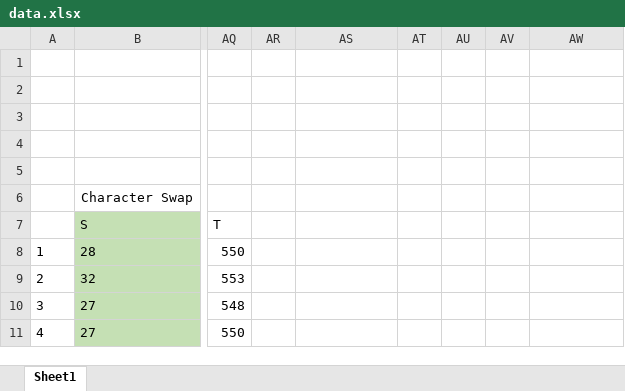
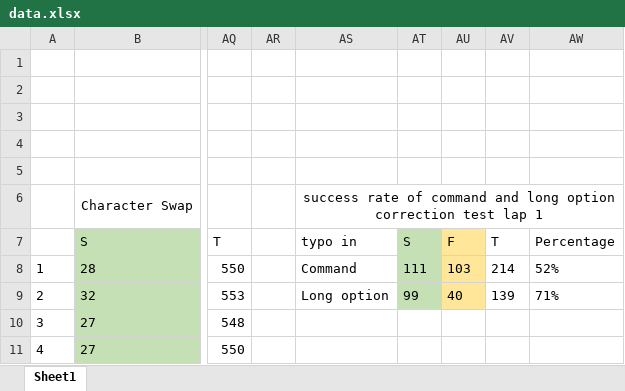
Before and after one commit to schwoens/cli_assist, an Excel workbook: evaluation/data/data.xlsx, sheet Sheet1, drawn as a sheet; only a part is shown, gaps mark what is left out; values as stored, in another font and other column widths than the file's, no borders; the diff names each change by its address in the sheet, - before the commit and + after, or states it on an @@ line.

Commit message:
update data.xlsx

```diff
--- a/evaluation/data/data.xlsx (sheet Sheet1)
+++ b/evaluation/data/data.xlsx (sheet Sheet1)
-AS6: (empty)
+AS6: success rate of command and long option correction test lap 1
+AS6:AW6 merged
-AS7: (empty)
+AS7: typo in
-AT7: (empty)
+AT7: S
-AT7:AT9 fill: none
+AT7:AT9 fill: #C5E0B4
-AU7: (empty)
+AU7: F
-AU7:AU9 fill: none
+AU7:AU9 fill: #FFE699
-AV7: (empty)
+AV7: T
-AW7: (empty)
+AW7: Percentage
-AS8: (empty)
+AS8: Command
-AT8: (empty)
+AT8: 111
-AU8: (empty)
+AU8: 103
-AV8: (empty)
+AV8: 214
-AW8: (empty)
+AW8: 52%
-AS9: (empty)
+AS9: Long option
-AT9: (empty)
+AT9: 99
-AU9: (empty)
+AU9: 40
-AV9: (empty)
+AV9: 139
-AW9: (empty)
+AW9: 71%
```
